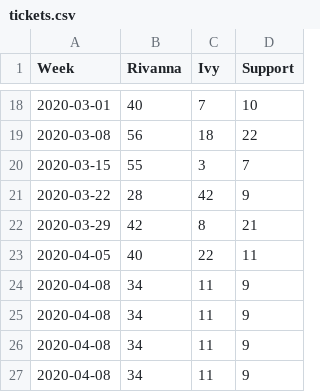
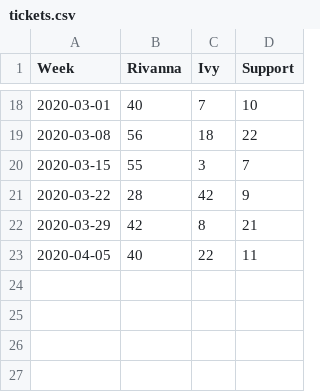
Before and after one commit to uvarc/rc-website, a CSV file: static/data/tickets.csv, drawn as a sheet; only a part is shown, gaps mark what is left out; the diff names each change by its address in the sheet, - before the commit and + after, or states it on an @@ line.

Commit message:
Trimming off tests of tickets.csv

```diff
--- a/static/data/tickets.csv
+++ b/static/data/tickets.csv
-row 24: 2020-04-08 | 34 | 11 | 9
-row 25: 2020-04-08 | 34 | 11 | 9
-row 26: 2020-04-08 | 34 | 11 | 9
-row 27: 2020-04-08 | 34 | 11 | 9
```
